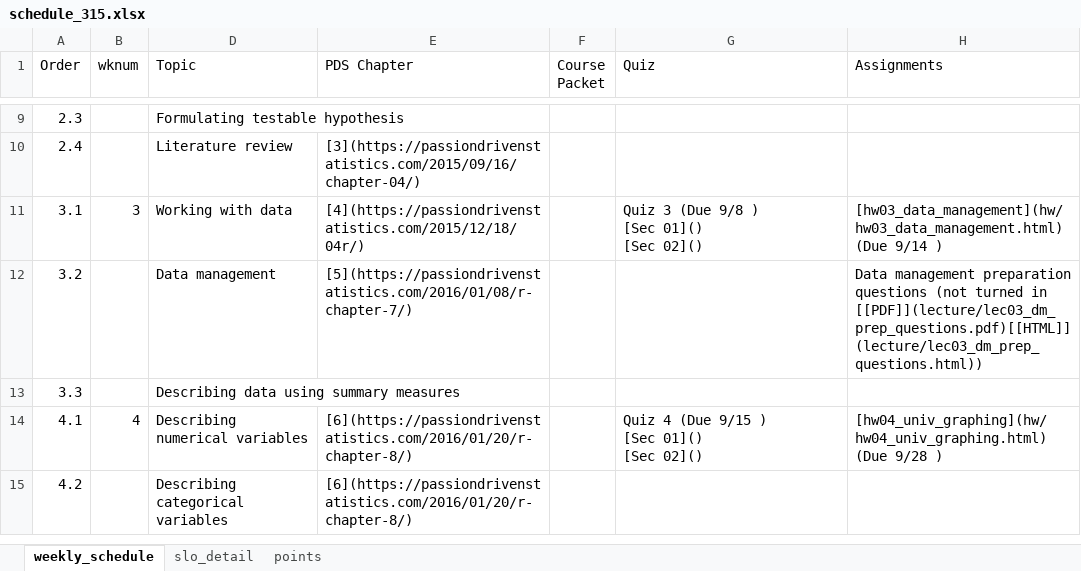
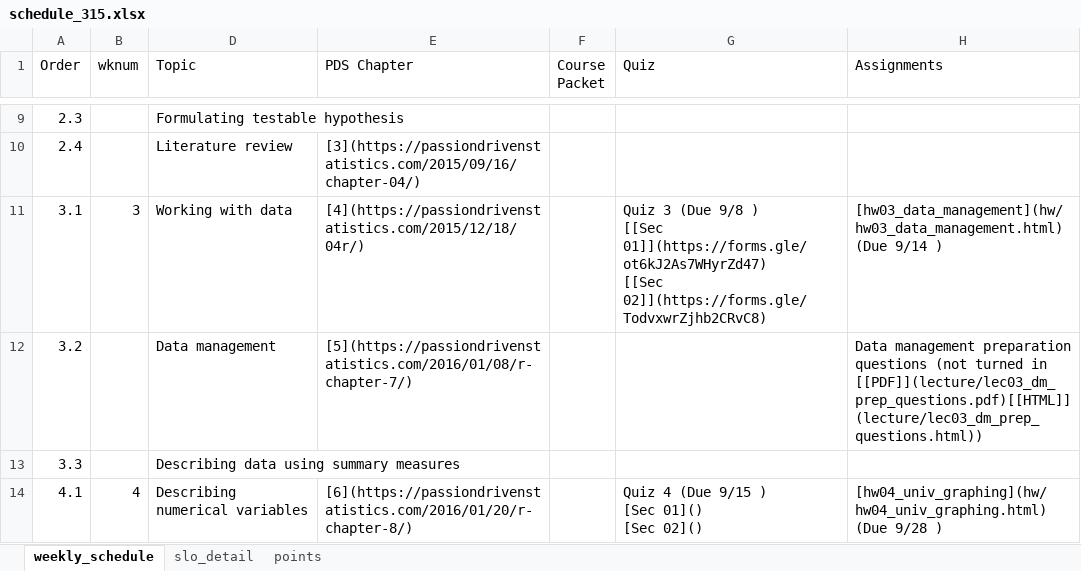
Before and after one commit to norcalbiostat/MATH315, an Excel workbook: schedule_315.xlsx, sheet weekly_schedule, drawn as a sheet; only a part is shown, gaps mark what is left out; the shorter side is filled out with more unchanged rows; values as stored, in another font and other column widths than the file's, no cell formats; ↵ is a line break in a cell; the diff names each change by its address in the sheet, - before the commit and + after, or states it on an @@ line.

Commit message:
add hw3 and quiz3

```diff
--- a/schedule_315.xlsx (sheet weekly_schedule)
+++ b/schedule_315.xlsx (sheet weekly_schedule)
-G11 (Quiz): …9/8 ) ↵ [Sec 01]() ↵ [Sec 02]()
+G11 (Quiz): …9/8 ) ↵ [[Sec 01]](https://forms.gle/ot6kJ2As7WHyrZd47) ↵ [[Sec 02]](https://forms.gle/TodvxwrZjhb2CRvC8)
```
Also changed, not shown: sheet slo_detail, sheet points, cell formats, 3 other files.
